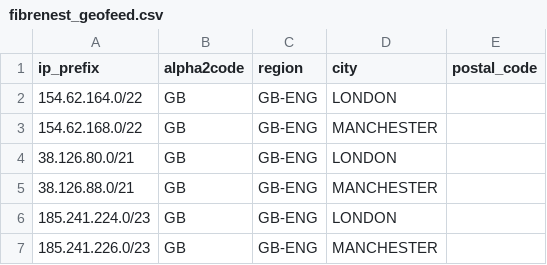
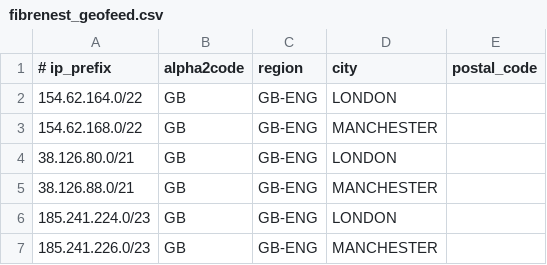
Before and after one commit to FibreNest/fibrenest-geofeed, a CSV file: fibrenest_geofeed.csv, drawn as a sheet.

Commit message:
commenting out column names

```diff
--- a/fibrenest_geofeed.csv
+++ b/fibrenest_geofeed.csv
@@ -1,2 +1,2 @@
-ip_prefix,alpha2code,region,city,postal_code
+# ip_prefix,alpha2code,region,city,postal_code
 154.62.164.0/22,GB,GB-ENG,LONDON,
```
